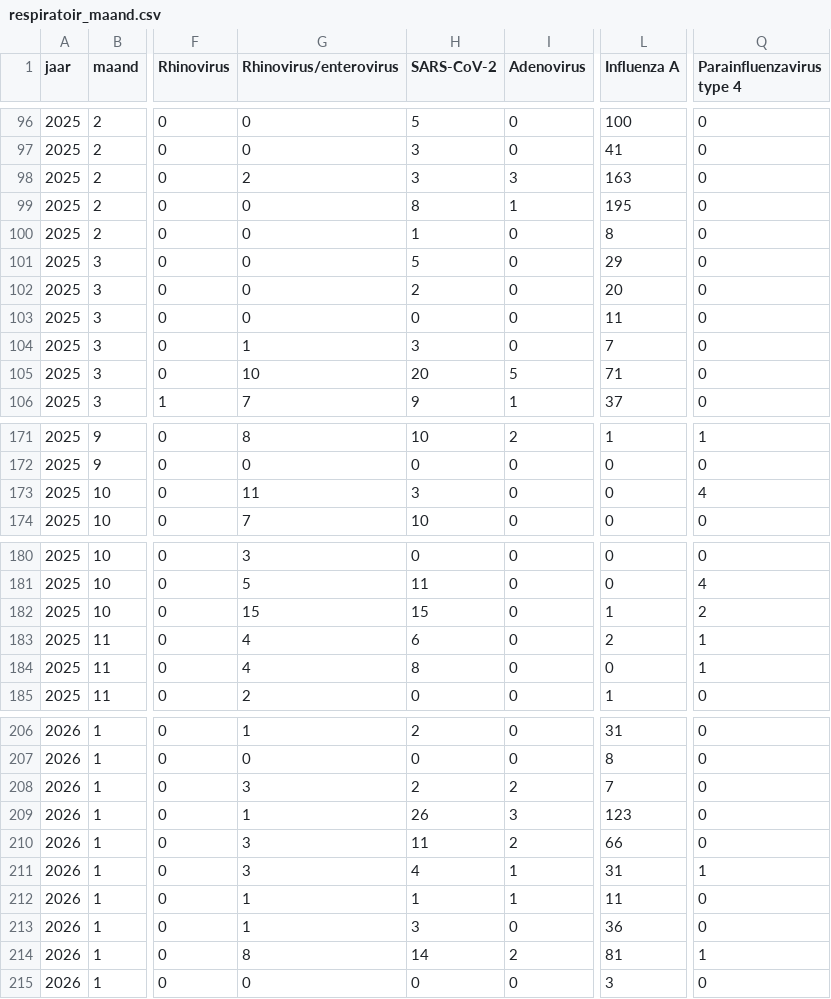
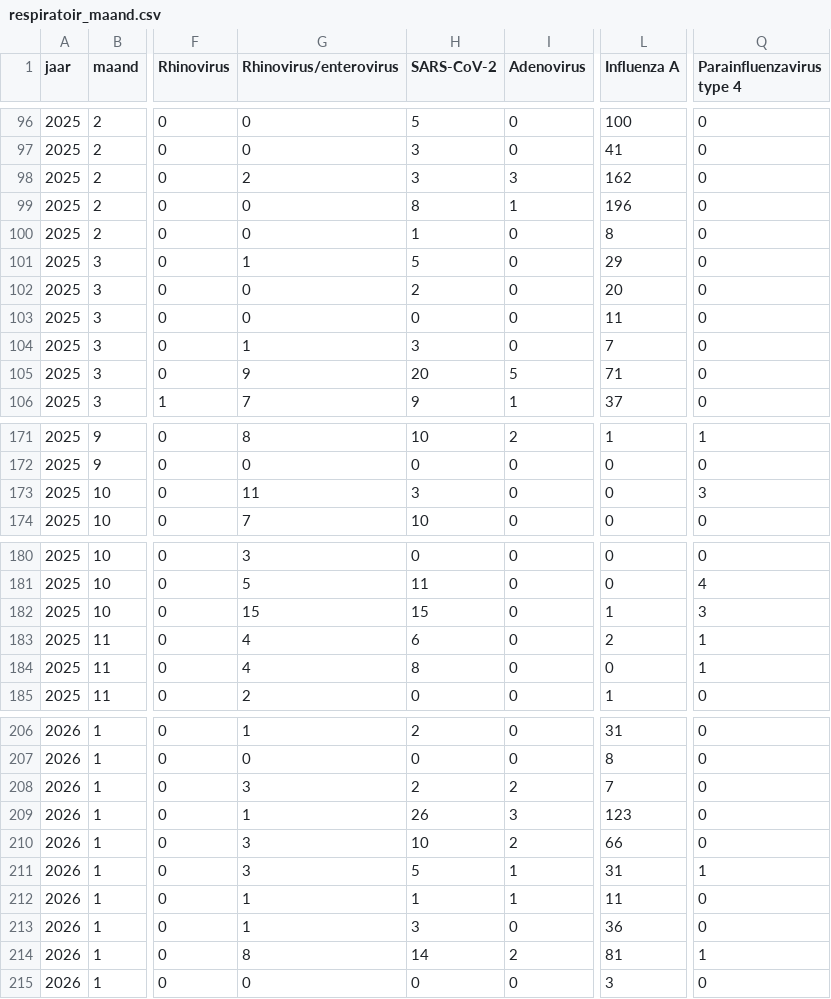
Before and after one commit to AMRZNN/dashboard_data, a CSV file: certe/respiratoir_maand.csv, drawn as a sheet; only a part is shown, gaps mark what is left out; the diff covers the shown part only; the diff names each change by its address in the sheet, - before the commit and + after, or states it on an @@ line.

```diff
--- a/certe/respiratoir_maand.csv
+++ b/certe/respiratoir_maand.csv
-L98 (Influenza A): 163
+L98 (Influenza A): 162
-L99 (Influenza A): 195
+L99 (Influenza A): 196
-G101 (Rhinovirus/enterovirus): 0
+G101 (Rhinovirus/enterovirus): 1
-G105 (Rhinovirus/enterovirus): 10
+G105 (Rhinovirus/enterovirus): 9
-Q173 (Parainfluenzavirus type 4): 4
+Q173 (Parainfluenzavirus type 4): 3
-Q182 (Parainfluenzavirus type 4): 2
+Q182 (Parainfluenzavirus type 4): 3
-H210 (SARS-CoV-2): 11
+H210 (SARS-CoV-2): 10
-H211 (SARS-CoV-2): 4
+H211 (SARS-CoV-2): 5
```
Also changed, not shown: 1 added row and 18 edited cells elsewhere in this file.
